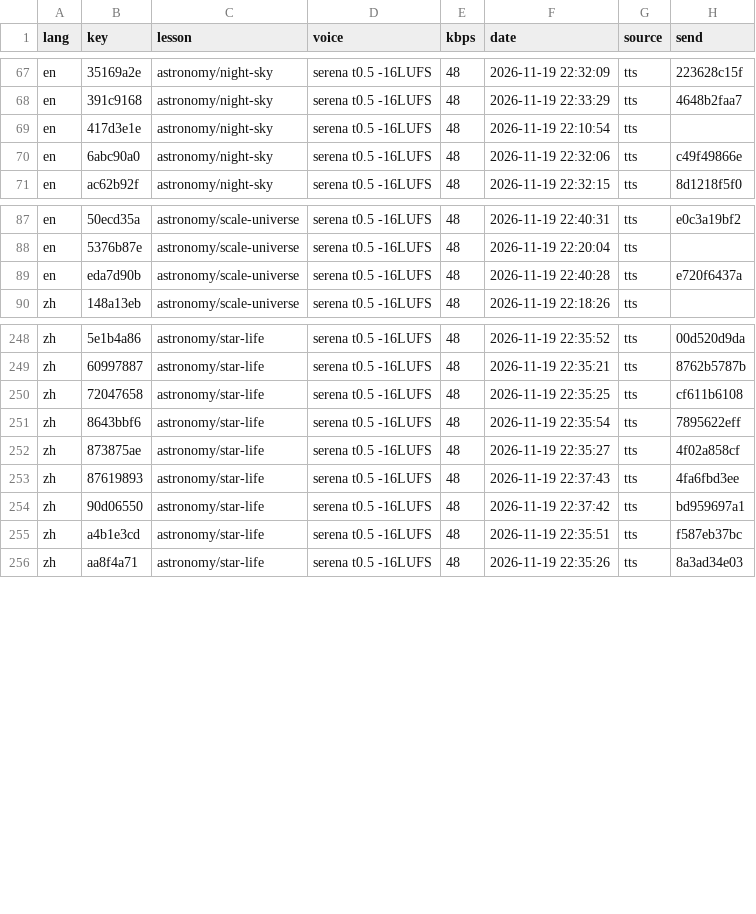
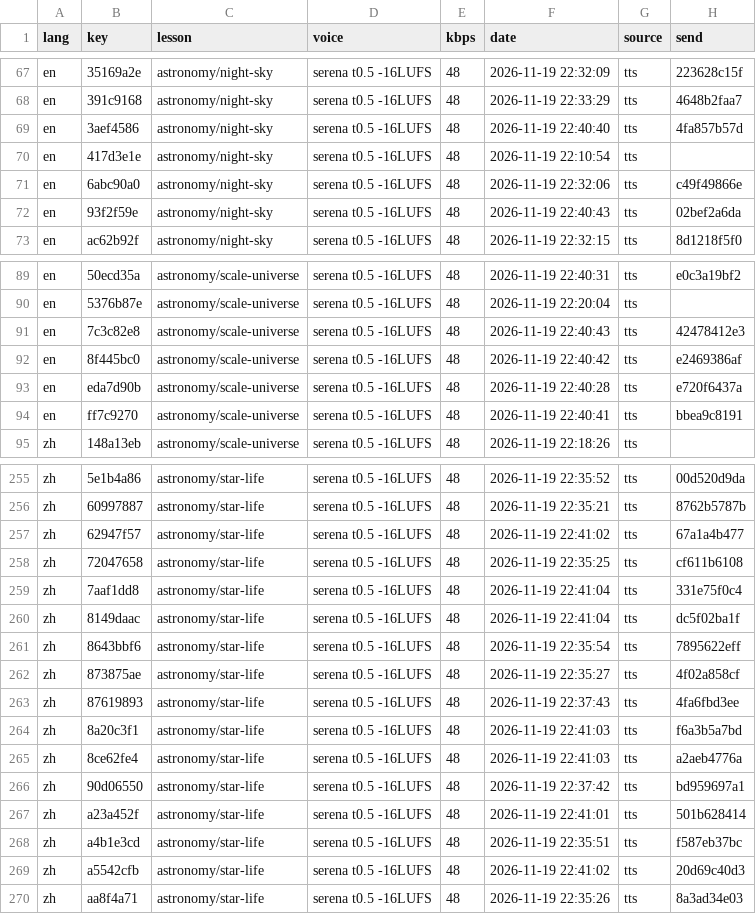
Before and after one commit to gladcolor/gc-audio-science, a TSV file: status/ledger.tsv, drawn as a sheet; only a part is shown, gaps mark what is left out; the diff covers the shown part only.

```diff
--- a/status/ledger.tsv
+++ b/status/ledger.tsv
@@ -68,4 +68,6 @@ en	35169a2e	astronomy/night-sky	serena t0.5 -16LUFS	48	2026-11-19 22:32:09	tts	2
 en	391c9168	astronomy/night-sky	serena t0.5 -16LUFS	48	2026-11-19 22:33:29	tts	4648b2faa7
+en	3aef4586	astronomy/night-sky	serena t0.5 -16LUFS	48	2026-11-19 22:40:40	tts	4fa857b57d
 en	417d3e1e	astronomy/night-sky	serena t0.5 -16LUFS	48	2026-11-19 22:10:54	tts	
 en	6abc90a0	astronomy/night-sky	serena t0.5 -16LUFS	48	2026-11-19 22:32:06	tts	c49f49866e
+en	93f2f59e	astronomy/night-sky	serena t0.5 -16LUFS	48	2026-11-19 22:40:43	tts	02bef2a6da
 en	ac62b92f	astronomy/night-sky	serena t0.5 -16LUFS	48	2026-11-19 22:32:15	tts	8d1218f5f0
@@ -88,3 +90,6 @@ en	50ecd35a	astronomy/scale-universe	serena t0.5 -16LUFS	48	2026-11-19 22:40:31
 en	5376b87e	astronomy/scale-universe	serena t0.5 -16LUFS	48	2026-11-19 22:20:04	tts	
+en	7c3c82e8	astronomy/scale-universe	serena t0.5 -16LUFS	48	2026-11-19 22:40:43	tts	42478412e3
+en	8f445bc0	astronomy/scale-universe	serena t0.5 -16LUFS	48	2026-11-19 22:40:42	tts	e2469386af
 en	eda7d90b	astronomy/scale-universe	serena t0.5 -16LUFS	48	2026-11-19 22:40:28	tts	e720f6437a
+en	ff7c9270	astronomy/scale-universe	serena t0.5 -16LUFS	48	2026-11-19 22:40:41	tts	bbea9c8191
 zh	148a13eb	astronomy/scale-universe	serena t0.5 -16LUFS	48	2026-11-19 22:18:26	tts	
@@ -249,3 +256,6 @@ zh	5e1b4a86	astronomy/star-life	serena t0.5 -16LUFS	48	2026-11-19 22:35:52	tts	0
 zh	60997887	astronomy/star-life	serena t0.5 -16LUFS	48	2026-11-19 22:35:21	tts	8762b5787b
+zh	62947f57	astronomy/star-life	serena t0.5 -16LUFS	48	2026-11-19 22:41:02	tts	67a1a4b477
 zh	72047658	astronomy/star-life	serena t0.5 -16LUFS	48	2026-11-19 22:35:25	tts	cf611b6108
+zh	7aaf1dd8	astronomy/star-life	serena t0.5 -16LUFS	48	2026-11-19 22:41:04	tts	331e75f0c4
+zh	8149daac	astronomy/star-life	serena t0.5 -16LUFS	48	2026-11-19 22:41:04	tts	dc5f02ba1f
 zh	8643bbf6	astronomy/star-life	serena t0.5 -16LUFS	48	2026-11-19 22:35:54	tts	7895622eff
@@ -253,4 +263,8 @@ zh	873875ae	astronomy/star-life	serena t0.5 -16LUFS	48	2026-11-19 22:35:27	tts	4
 zh	87619893	astronomy/star-life	serena t0.5 -16LUFS	48	2026-11-19 22:37:43	tts	4fa6fbd3ee
+zh	8a20c3f1	astronomy/star-life	serena t0.5 -16LUFS	48	2026-11-19 22:41:03	tts	f6a3b5a7bd
+zh	8ce62fe4	astronomy/star-life	serena t0.5 -16LUFS	48	2026-11-19 22:41:03	tts	a2aeb4776a
 zh	90d06550	astronomy/star-life	serena t0.5 -16LUFS	48	2026-11-19 22:37:42	tts	bd959697a1
+zh	a23a452f	astronomy/star-life	serena t0.5 -16LUFS	48	2026-11-19 22:41:01	tts	501b628414
 zh	a4b1e3cd	astronomy/star-life	serena t0.5 -16LUFS	48	2026-11-19 22:35:51	tts	f587eb37bc
+zh	a5542cfb	astronomy/star-life	serena t0.5 -16LUFS	48	2026-11-19 22:41:02	tts	20d69c40d3
 zh	aa8f4a71	astronomy/star-life	serena t0.5 -16LUFS	48	2026-11-19 22:35:26	tts	8a3ad34e03
```
Also changed, not shown: 7 added rows elsewhere in this file, 22 other files.
